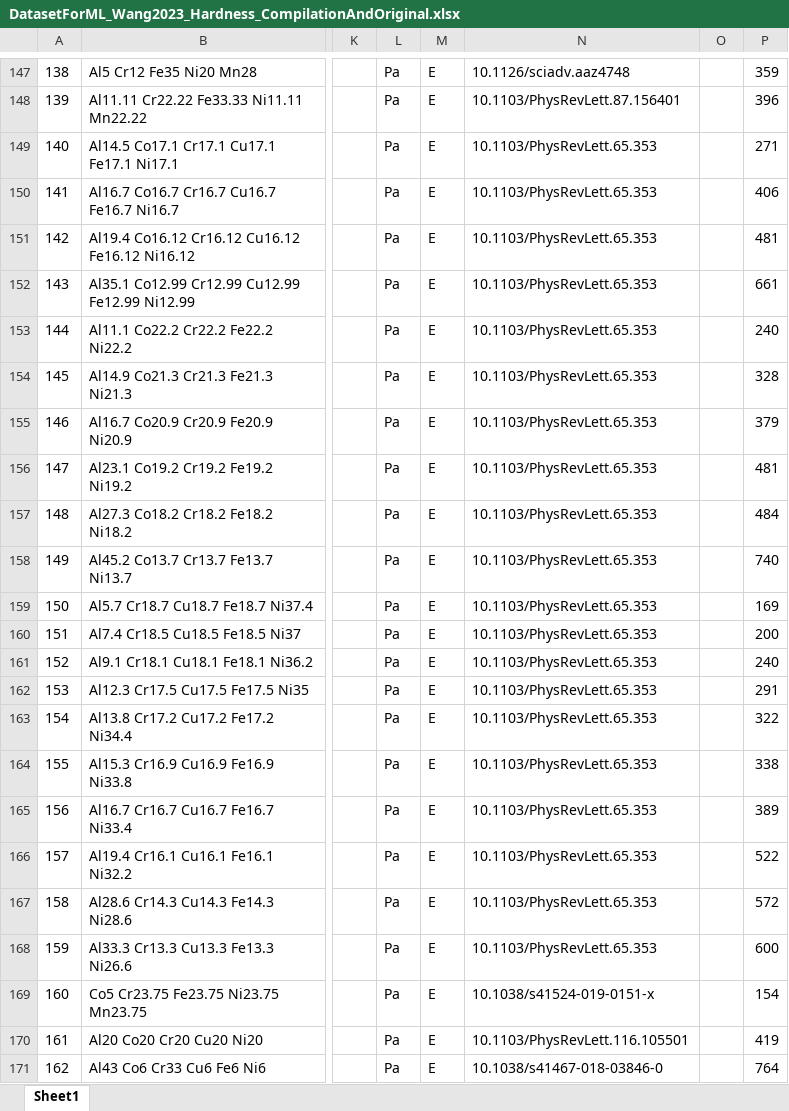
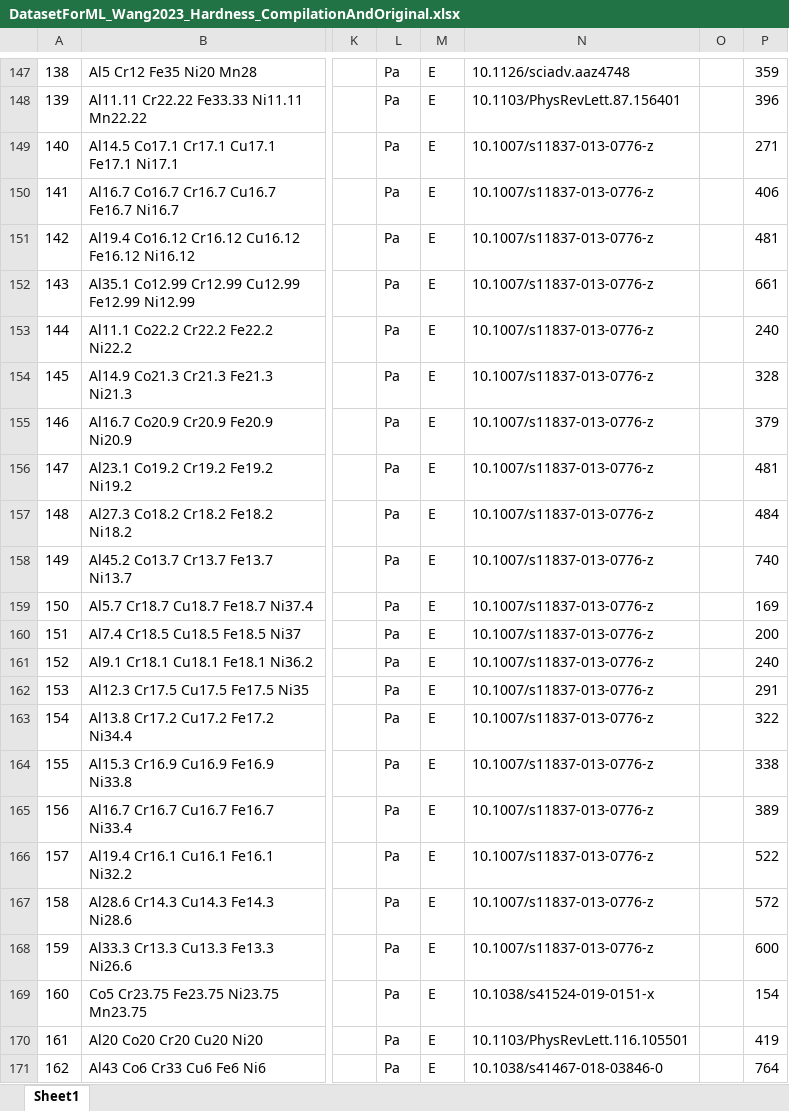
Before and after one commit to amkrajewski/ULTERA-contribute-amkrajewski, an Excel workbook: DatasetForML_Wang2023_Hardness_CompilationAndOriginal.xlsx, sheet Sheet1, drawn as a sheet; only a part is shown, gaps mark what is left out; values as stored, in another font and other column widths than the file's, no borders; the diff names each change by its address in the sheet, - before the commit and + after, or states it on an @@ line.

Commit message:
- fix reference typo in an older dataset

```diff
--- a/DatasetForML_Wang2023_Hardness_CompilationAndOriginal.xlsx (sheet Sheet1)
+++ b/DatasetForML_Wang2023_Hardness_CompilationAndOriginal.xlsx (sheet Sheet1)
-N149:N168: 10.1103/PhysRevLett.65.353
+N149:N168: 10.1007/s11837-013-0776-z
```
